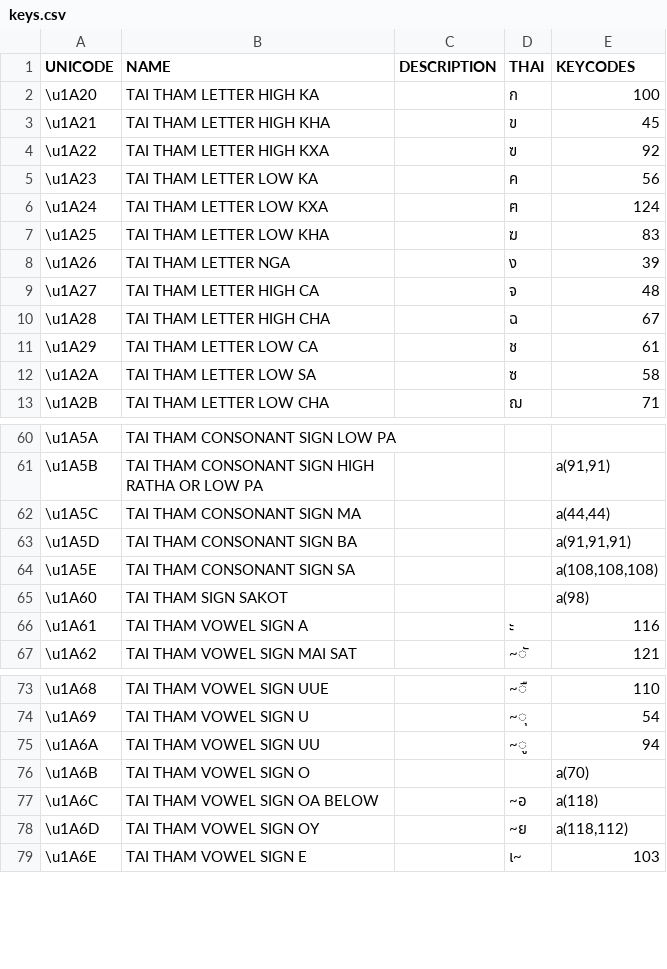
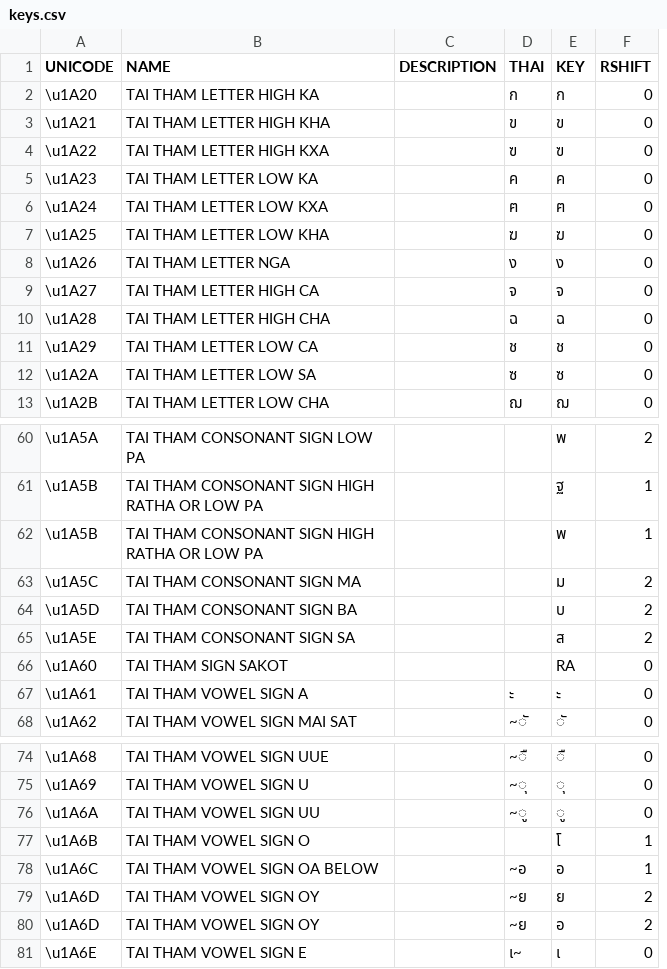
Before and after one commit to ponlawat-w/pimlanna, a CSV file: data/keys.csv, drawn as a sheet; only a part is shown, gaps mark what is left out; removed rows and columns are numbered as before the commit, all else as after; the diff names each change by its address in the sheet, - before the commit and + after, or states it on an @@ line.

```diff
--- a/data/keys.csv
+++ b/data/keys.csv
-column E (KEYCODES), rows 2-13: 100 | 45 | 92 | 56 | 124 | 83 | 39 | 48 | 67 | 61 | 58 | 71; rows 61-67: a(91,91) | a(44,44) | a(91,91,91) | a(108,108,108) | a(98) | 116 | 121; rows 73-79: 110 | 54 | 94 | a(70) | a(118) | a(118,112) | 103
+column E (KEY), rows 2-13: ก | ข | ฃ | ค | ฅ | ฆ | ง | จ | ฉ | ช | ซ | ฌ; rows 60-61: พ | ฐ; rows 63-68: ม | บ | ส | RA | ะ | ั; rows 74-78: ื | ุ | ู | โ | อ; rows 80-81: อ | เ
+column F (RSHIFT), rows 2-13: all 0; rows 60-61: 2 | 1; rows 63-68: 2 | 2 | 2 | 0 | 0 | 0; rows 74-78: 0 | 0 | 0 | 1 | 1; rows 80-81: 2 | 0
+row 62: \u1A5B | TAI THAM CONSONANT SIGN HIGH RATHA OR LOW PA |  |  | พ | 1
+row 79: \u1A6D | TAI THAM VOWEL SIGN OY |  | ~ย | ย | 2
```
Also changed, not shown: 6 other files.
